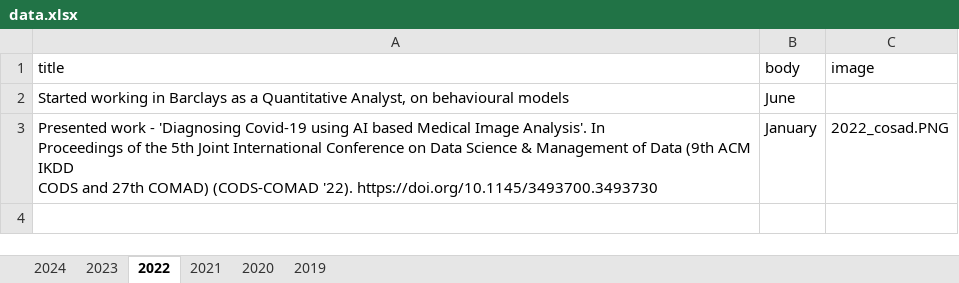
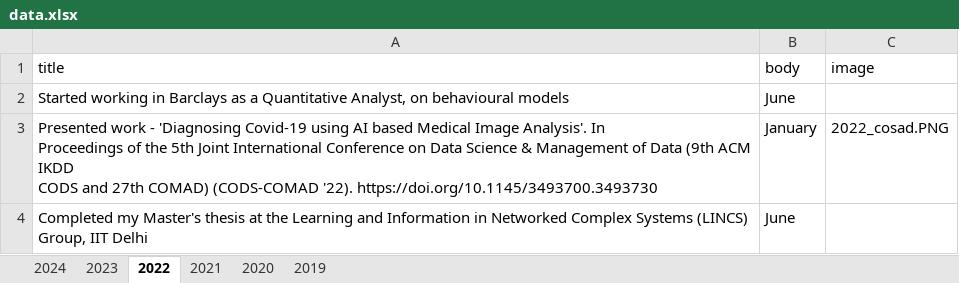
Before and after one commit to varadsrivastava/varadsrivastava.github.io, an Excel workbook: data.xlsx, sheet 2022, drawn as a sheet; values as stored, in another font and other column widths than the file's, no borders; the diff names each change by its address in the sheet, - before the commit and + after, or states it on an @@ line.

```diff
--- a/data.xlsx (sheet 2022)
+++ b/data.xlsx (sheet 2022)
+row 4: Completed my Master's thesis at the Learning and Information in Networked Complex Systems (LINCS) Group, IIT Delhi | June
```
Also changed, not shown: sheet 2024, sheet 2023, 3 other files.
